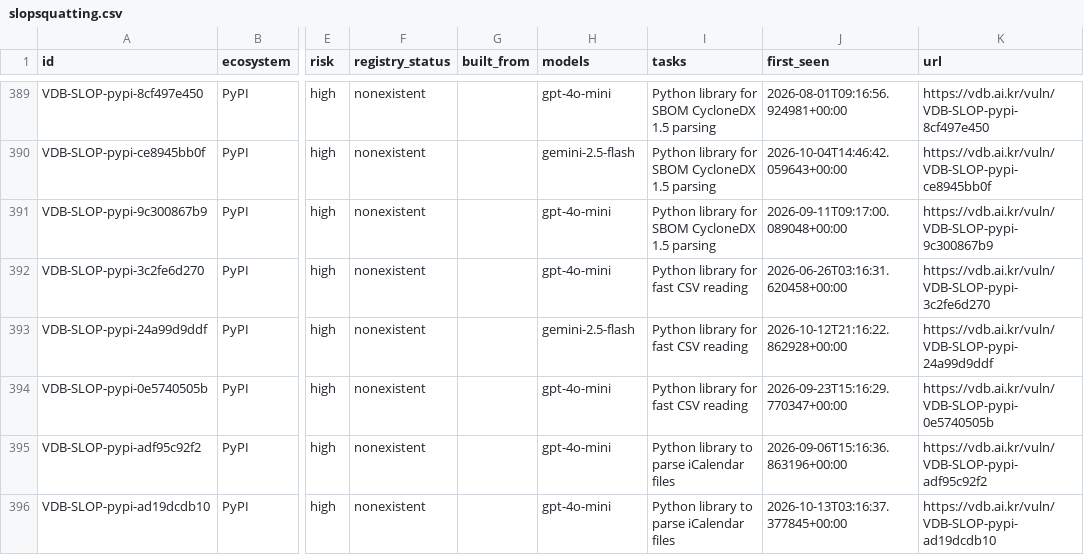
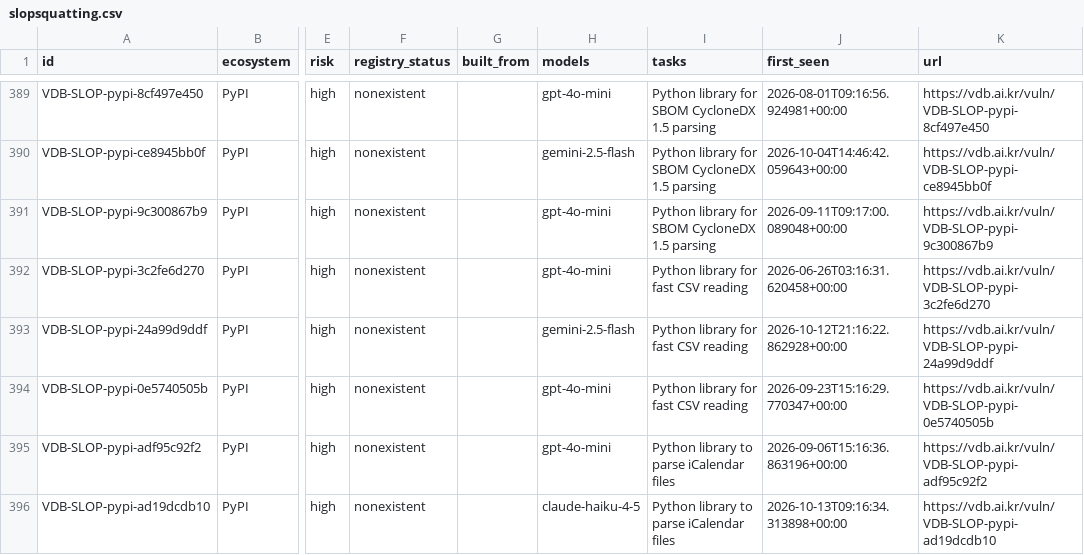
Before and after one commit to 0pstech/slopsquatting-dataset, a CSV file: slopsquatting.csv, drawn as a sheet; only a part is shown, gaps mark what is left out; the diff covers the shown part only; the diff names each change by its address in the sheet, - before the commit and + after, or states it on an @@ line.

Commit message:
data: 1997 names as of 2026-10-13

```diff
--- a/slopsquatting.csv
+++ b/slopsquatting.csv
-H396 (models): gpt-4o-mini
+H396 (models): claude-haiku-4-5
-J396 (first_seen): 2026-10-13T03:16:37.377845+00:00
+J396 (first_seen): 2026-10-13T09:16:34.313898+00:00
```
Also changed, not shown: 1 added row and 27 edited cells elsewhere in this file, 3 other files.
